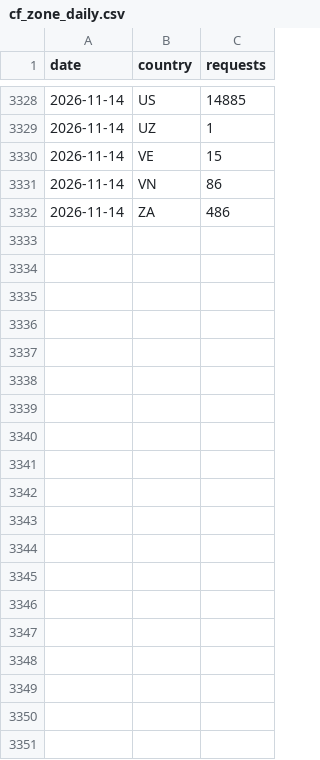
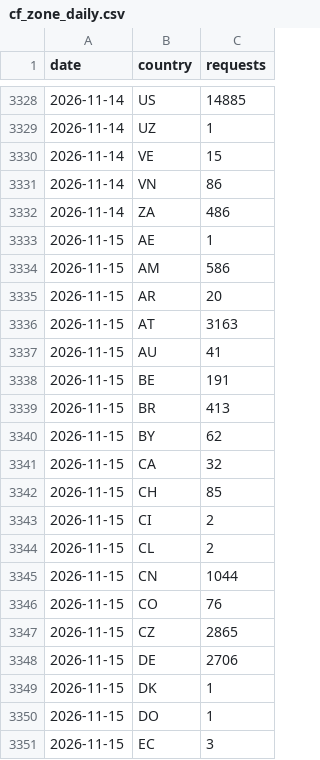
Before and after one commit to artifact-keeper/stats, a CSV file: data/artifact-keeper/cf_zone_daily.csv, drawn as a sheet; only a part is shown, gaps mark what is left out; the diff covers the shown part only; the diff names each change by its address in the sheet, - before the commit and + after, or states it on an @@ line.

```diff
--- a/data/artifact-keeper/cf_zone_daily.csv
+++ b/data/artifact-keeper/cf_zone_daily.csv
+row 3333: 2026-11-15 | AE | 1
+row 3334: 2026-11-15 | AM | 586
+row 3335: 2026-11-15 | AR | 20
+row 3336: 2026-11-15 | AT | 3163
+row 3337: 2026-11-15 | AU | 41
+row 3338: 2026-11-15 | BE | 191
+row 3339: 2026-11-15 | BR | 413
+row 3340: 2026-11-15 | BY | 62
+row 3341: 2026-11-15 | CA | 32
+row 3342: 2026-11-15 | CH | 85
+row 3343: 2026-11-15 | CI | 2
+row 3344: 2026-11-15 | CL | 2
+row 3345: 2026-11-15 | CN | 1044
+row 3346: 2026-11-15 | CO | 76
+row 3347: 2026-11-15 | CZ | 2865
+row 3348: 2026-11-15 | DE | 2706
+row 3349: 2026-11-15 | DK | 1
+row 3350: 2026-11-15 | DO | 1
+row 3351: 2026-11-15 | EC | 3
```
Also changed, not shown: 47 added rows elsewhere in this file, data/artifact-keeper/cf_get_artifactkeeper_com.csv, data/artifact-keeper/commits_weekly.csv, 26 other files.
